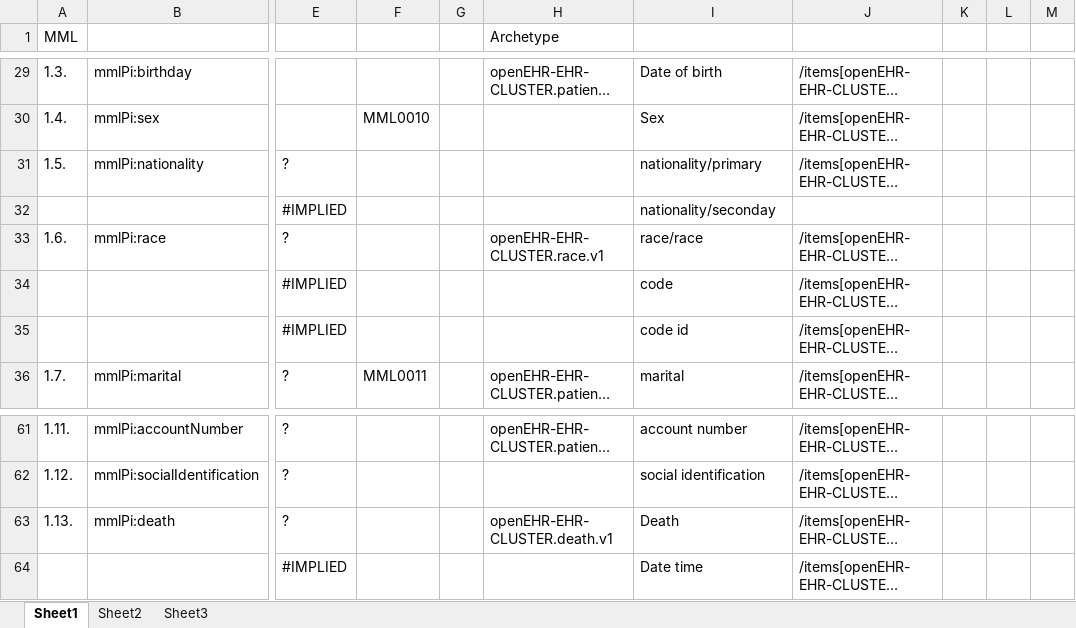
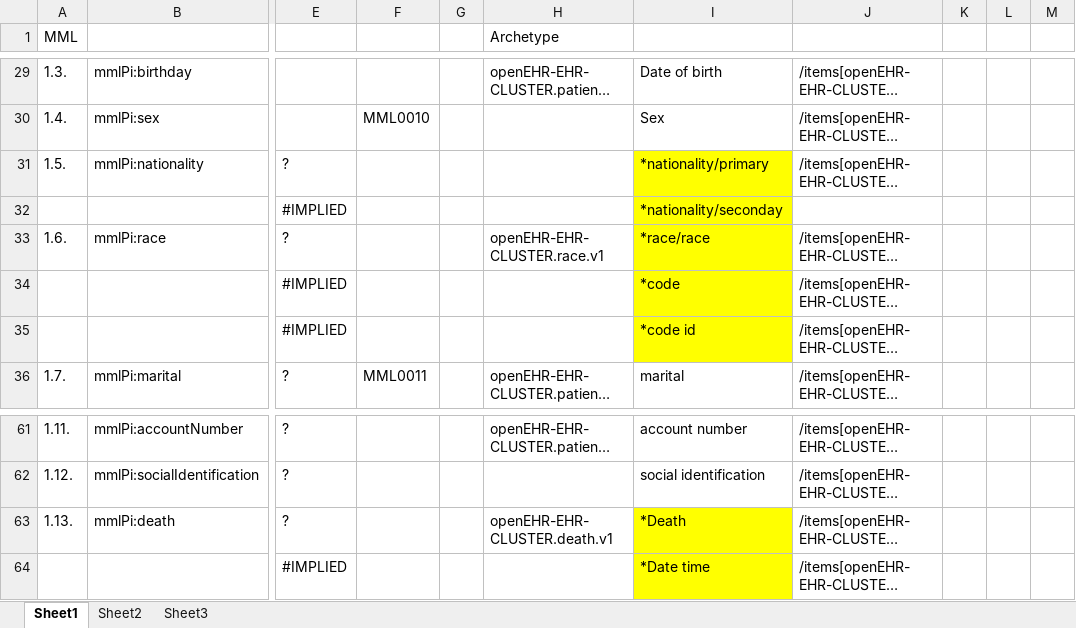
Before and after one commit to skoba/mml, an Excel workbook: mapping/mml_patient_module_mapping.xlsx, sheet Sheet1, drawn as a sheet; only a part is shown, gaps mark what is left out; long unchanged cells end in …; values as stored, in another font and other column widths than the file's, no borders; the diff names each change by its address in the sheet, - before the commit and + after, or states it on an @@ line.

```diff
--- a/mapping/mml_patient_module_mapping.xlsx (sheet Sheet1)
+++ b/mapping/mml_patient_module_mapping.xlsx (sheet Sheet1)
-I31: nationality/primary
+I31: *nationality/primary
-I31:I35 fill: none
+I31:I35 fill: #FFFF00
-I32: nationality/seconday
+I32: *nationality/seconday
-I33: race/race
+I33: *race/race
-I34: code
+I34: *code
-I35: code id
+I35: *code id
-I63: Death
+I63: *Death
-I63:I64 fill: none
+I63:I64 fill: #FFFF00
-I64: Date time
+I64: *Date time
```
Also changed, not shown: mapping/mml_address_mapping.xlsx, mapping/mml_department_mapping.xlsx, 18 other files.
